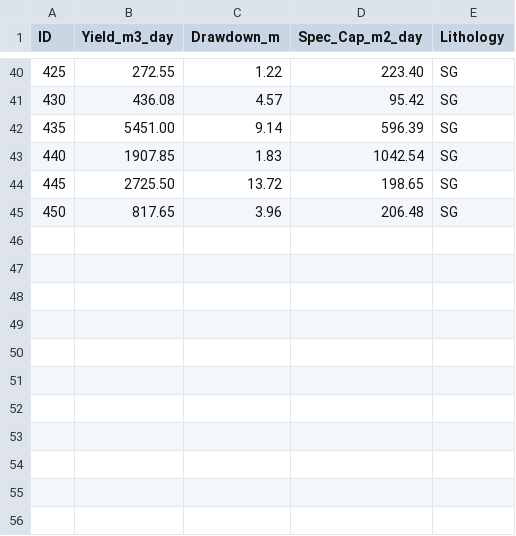
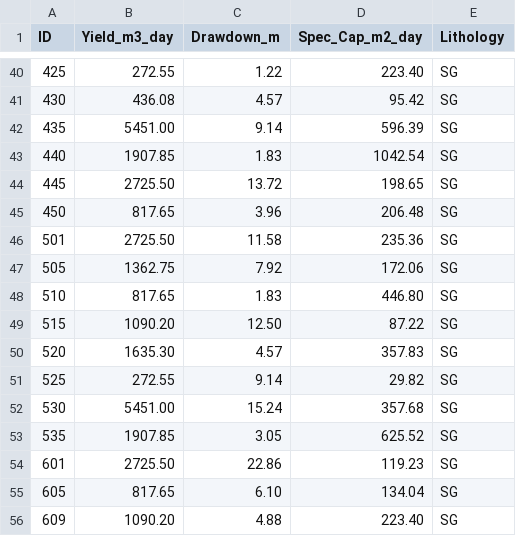
Before and after one commit to geoengineer55/hydro-porosity-model, a CSV file: Data/Raw_Data_by_Unit/SG_sand_gravel.csv, drawn as a sheet; only a part is shown, gaps mark what is left out; the diff names each change by its address in the sheet, - before the commit and + after, or states it on an @@ line.

Commit message:
Add new data entries to SG_sand_gravel.csv

```diff
--- a/Data/Raw_Data_by_Unit/SG_sand_gravel.csv
+++ b/Data/Raw_Data_by_Unit/SG_sand_gravel.csv
+row 46: 501 | 2725.50 | 11.58 | 235.36 | SG
+row 47: 505 | 1362.75 | 7.92 | 172.06 | SG
+row 48: 510 | 817.65 | 1.83 | 446.80 | SG
+row 49: 515 | 1090.20 | 12.50 | 87.22 | SG
+row 50: 520 | 1635.30 | 4.57 | 357.83 | SG
+row 51: 525 | 272.55 | 9.14 | 29.82 | SG
+row 52: 530 | 5451.00 | 15.24 | 357.68 | SG
+row 53: 535 | 1907.85 | 3.05 | 625.52 | SG
+row 54: 601 | 2725.50 | 22.86 | 119.23 | SG
+row 55: 605 | 817.65 | 6.10 | 134.04 | SG
+row 56: 609 | 1090.20 | 4.88 | 223.40 | SG
```
